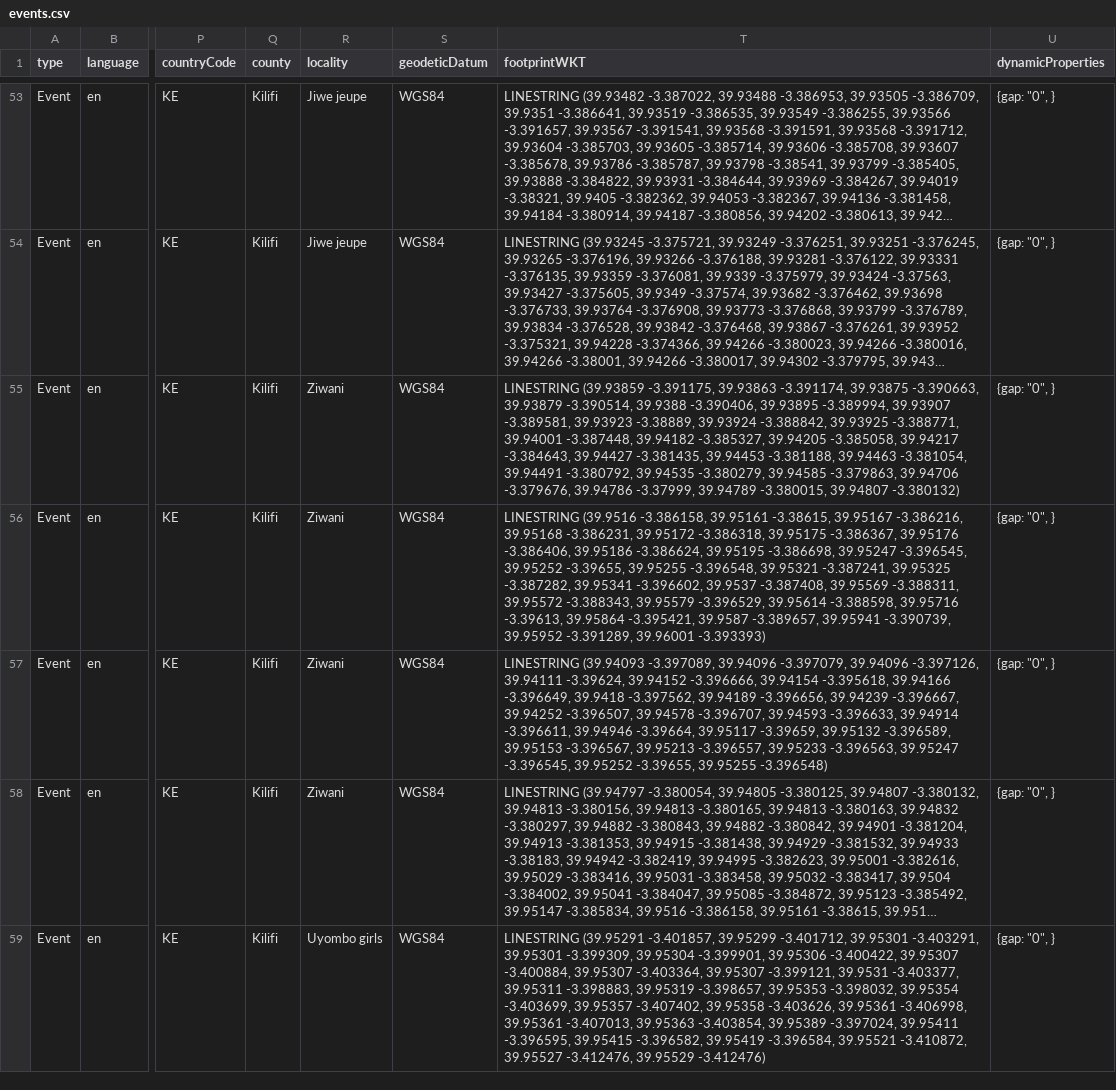
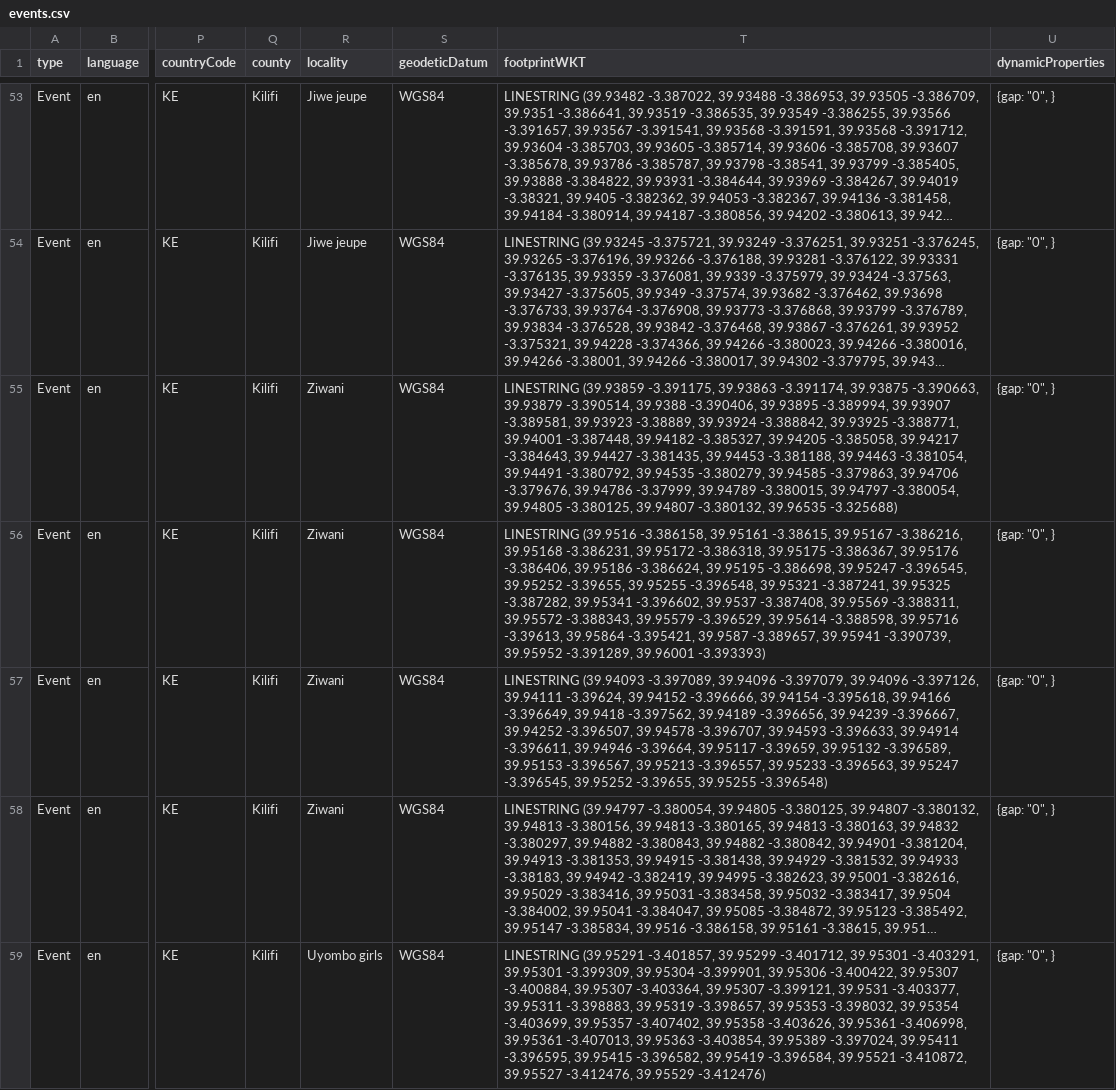
Before and after one commit to A-Rocha-Kenya/Bird-Survey-Around-Mida-Creek, a CSV file: data/events.csv, drawn as a sheet; only a part is shown, gaps mark what is left out; long unchanged cells end in …; the diff covers the shown part only; the diff names each change by its address in the sheet, - before the commit and + after, or states it on an @@ line.

```diff
--- a/data/events.csv
+++ b/data/events.csv
-T55 (footprintWKT): …39.94789 -3.380015, 39.94807 -3.380132)
+T55 (footprintWKT): …39.94789 -3.380015, 39.94797 -3.380054, 39.94805 -3.380125, 39.94807 -3.380132, 39.96535 -3.325688)
```
Also changed, not shown: 64 edited cells elsewhere in this file.
